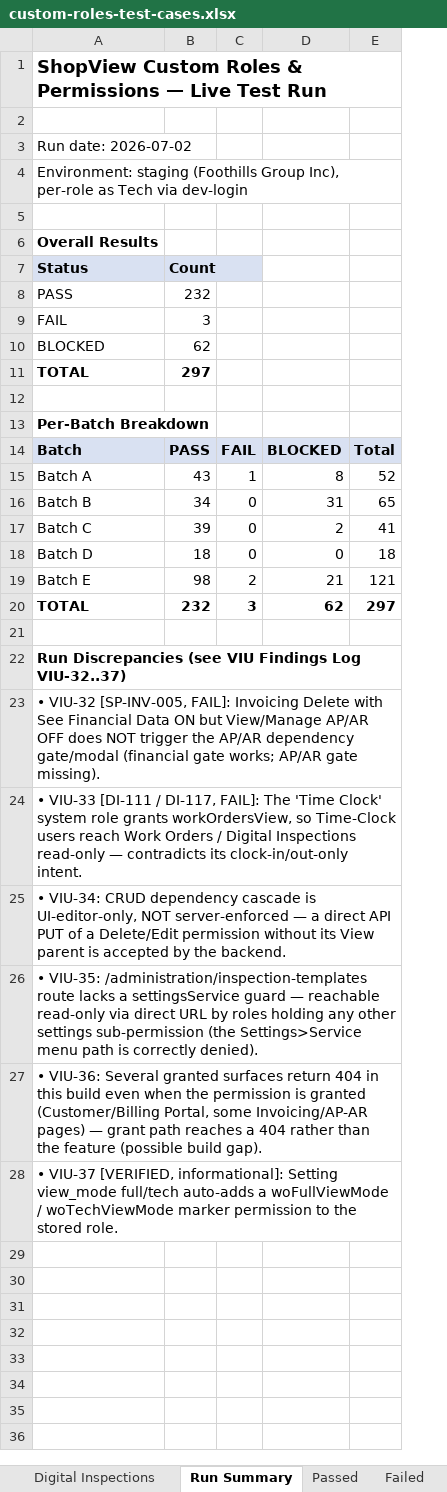
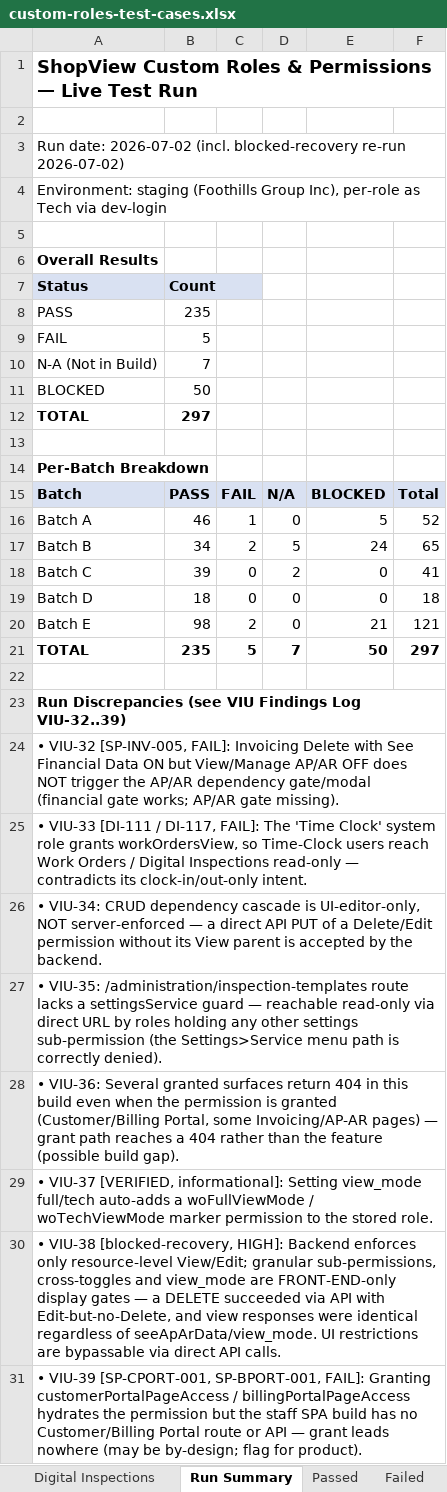
Before and after one commit to bilalmuzamil-sketch/Manual-test-Cases, an Excel workbook: custom-roles-test-cases.xlsx, sheet Run Summary, drawn as a sheet; values as stored, in another font and other column widths than the file's, no borders; addresses are those after the commit; the diff names each change by its address in the sheet, - before the commit and + after, or states it on an @@ line.

```diff
--- a/custom-roles-test-cases.xlsx (sheet Run Summary)
+++ b/custom-roles-test-cases.xlsx (sheet Run Summary)
+column D, rows 15-21: N/A | 0 | 5 | 2 | 0 | 0 | 7
-A3 (Status): Run date: 2026-07-02
+A3 (Status): Run date: 2026-07-02 (incl. blocked-recovery re-run 2026-07-02)
-B8 (Count): 232
+B8 (Count): 235
-B9 (Count): 3
+B9 (Count): 5
+row 10: N-A (Not in Build) | 7
-B11 (Count): 62
+B11 (Count): 50
-B16 (Count): 43
+B16 (Count): 46
-E16: 8
+E16: 5
-C17: 0
+C17: 2
-E17: 31
+E17: 24
-E18: 2
+E18: 0
-B21 (Count): 232
+B21 (Count): 235
-C21: 3
+C21: 5
-E21: 62
+E21: 50
-A23 (Status): …Findings Log VIU-32..37)
+A23 (Status): …Findings Log VIU-32..39)
+row 30: • VIU-38 [blocked-recovery, HIGH]: Backend enforces only resource-level View/Edit; granular sub-permissions, cross-toggles and view_mode are FRONT-END-only display gates — a DELETE succeeded via API with Edit-but-no-Delete, and view responses were identical regardless of seeApArData/view_mode. UI restrictions are bypassable via direct API calls.
+row 31: • VIU-39 [SP-CPORT-001, SP-BPORT-001, FAIL]: Granting customerPortalPageAccess / billingPortalPageAccess hydrates the permission but the staff SPA build has no Customer/Billing Portal route or API — grant leads nowhere (may be by-design; flag for product).
```
Also changed, not shown: sheet Blocked (Not Verified), sheet Passed, sheet Failed, other sheet tabs, custom-roles-test-run-by-status.xlsx, 14 other files.
